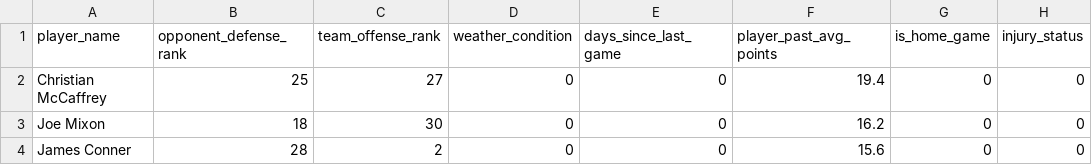
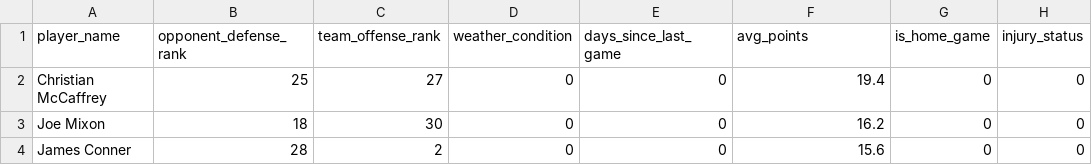
Before and after one commit to ianuriegas/AI-fantasy-football-2023, a CSV file: data/position_data/rb.csv, drawn as a sheet; only a part is shown; the diff names each change by its address in the sheet, - before the commit and + after, or states it on an @@ line.

```diff
--- a/data/position_data/rb.csv
+++ b/data/position_data/rb.csv
-F1: player_past_avg_points
+F1: avg_points
```
Also changed, not shown: 1 other file.
